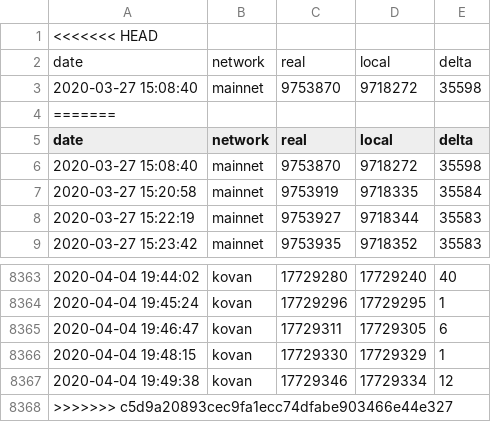
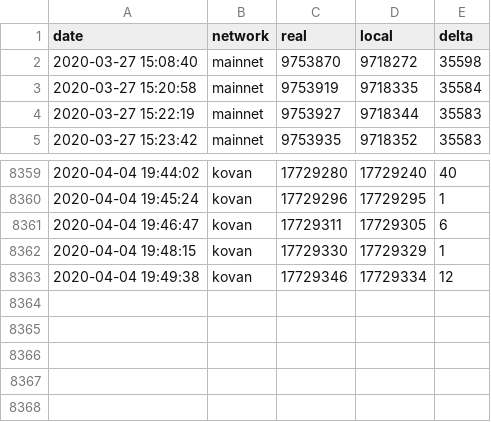
Before and after one commit to miguel567/web3playground, a CSV file: behindlogs.csv, drawn as a sheet; only a part is shown, gaps mark what is left out.

Commit message:
jarl

```diff
--- a/behindlogs.csv
+++ b/behindlogs.csv
@@ -1,5 +1 @@
-<<<<<<< HEAD
-date,network,real,local,delta
-2020-03-27 15:08:40,mainnet,9753870,9718272,35598
-=======
 date,network,real,local,delta
@@ -8367,2 +8363 @@ date,network,real,local,delta
 2020-04-04 19:49:38,kovan,17729346,17729334,12
->>>>>>> c5d9a20893cec9fa1ecc74dfabe903466e44e327
```
